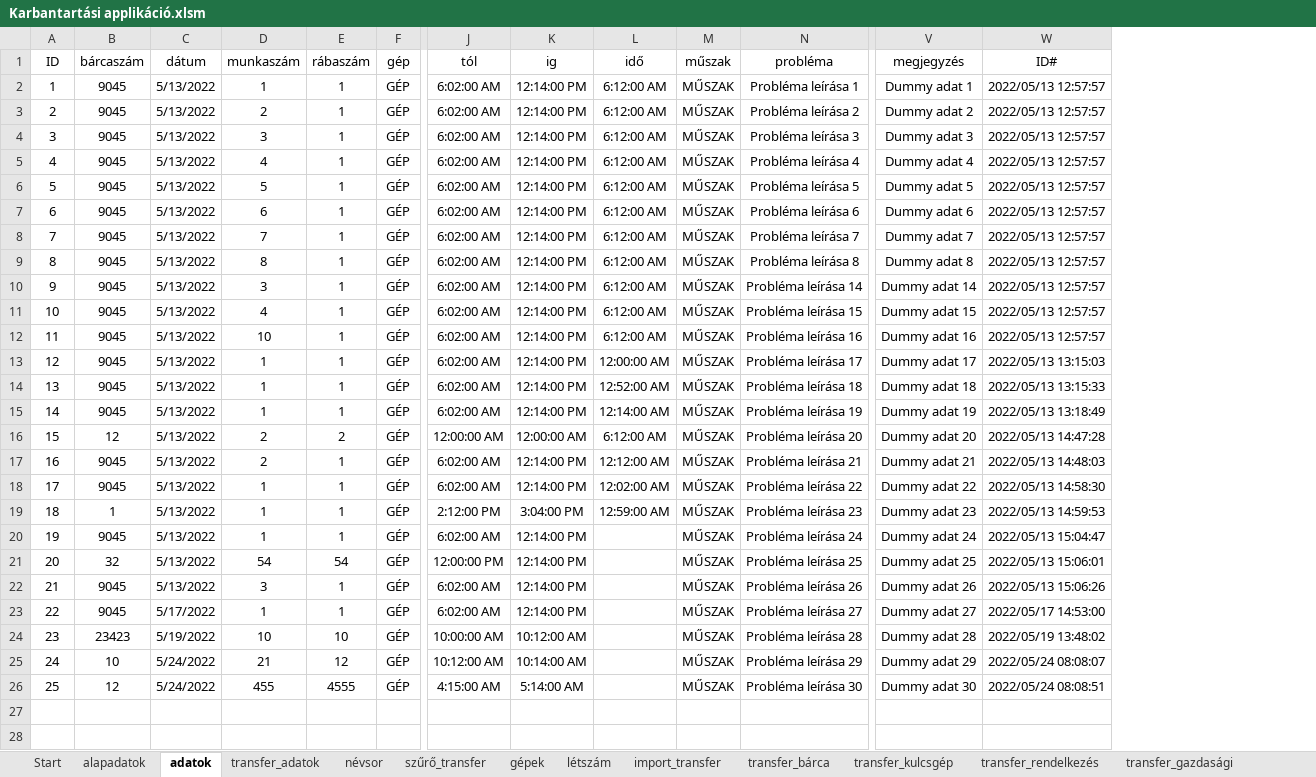
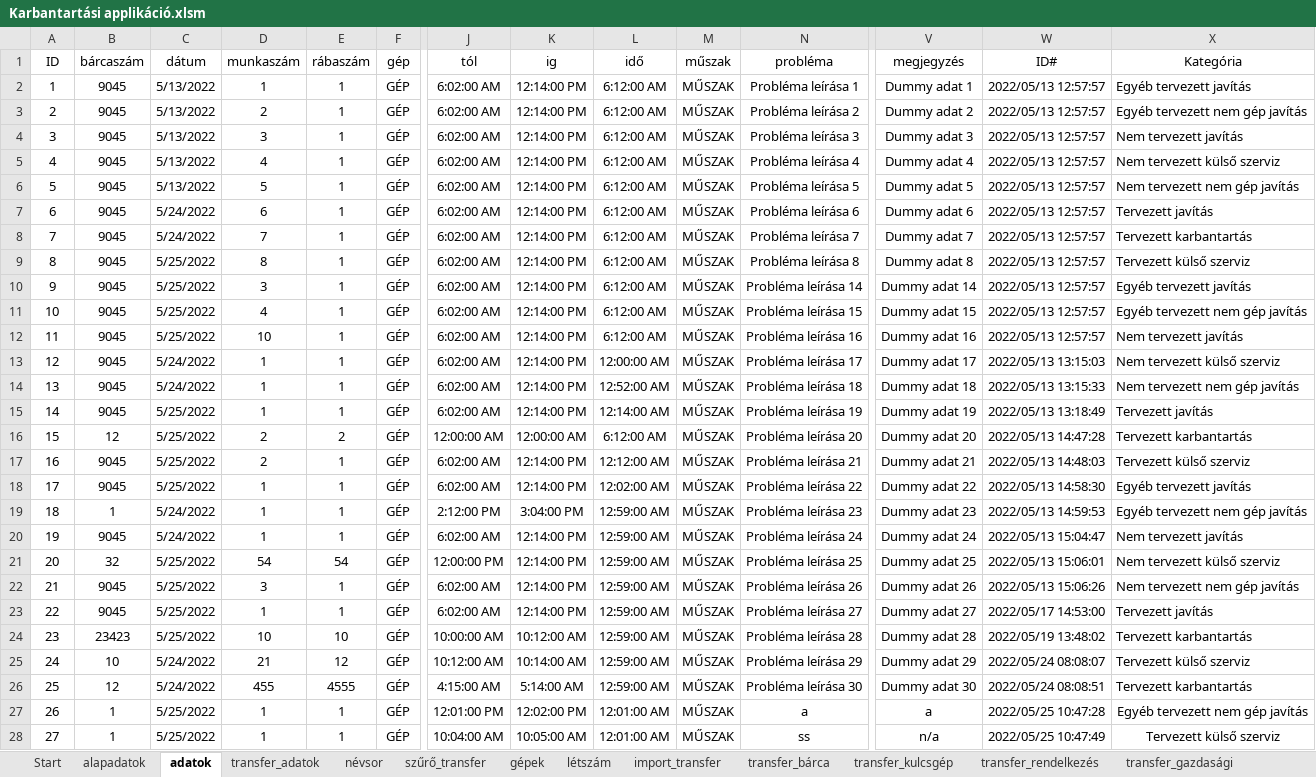
Before and after one commit to ncsprog/Karbantartasi_applikacio, an Excel workbook: Karbantartási applikáció.xlsm, sheet adatok, drawn as a sheet; only a part is shown, gaps mark what is left out; values as stored, in another font and other column widths than the file's, no borders; conditional formats not drawn; rows hold the shown columns only; the diff covers the shown part only; the diff names each change by its address in the sheet, - before the commit and + after, or states it on an @@ line.

```diff
--- a/Karbantartási applikáció.xlsm (sheet adatok)
+++ b/Karbantartási applikáció.xlsm (sheet adatok)
+column X (Kategória), rows 2-26: Egyéb tervezett javítás | Egyéb tervezett nem gép javítás | Nem tervezett javítás | Nem tervezett külső szerviz | Nem tervezett nem gép javítás | Tervezett javítás | Tervezett karbantartás | Tervezett külső szerviz | Egyéb tervezett javítás | Egyéb tervezett nem gép javítás | Nem tervezett javítás | Nem tervezett külső szerviz | Nem tervezett nem gép javítás | Tervezett javítás | Tervezett karbantartás | Tervezett külső szerviz | Egyéb tervezett javítás | Egyéb tervezett nem gép javítás | Nem tervezett javítás | Nem tervezett külső szerviz | Nem tervezett nem gép javítás | Tervezett javítás | Tervezett karbantartás | Tervezett külső szerviz | Tervezett karbantartás
-C7:C8 (dátum): 5/13/2022
+C7:C8 (dátum): 5/24/2022
-C9:C12 (dátum): 5/13/2022
+C9:C12 (dátum): 5/25/2022
-C13:C14 (dátum): 5/13/2022
+C13:C14 (dátum): 5/24/2022
-C15:C18 (dátum): 5/13/2022
+C15:C18 (dátum): 5/25/2022
-C19:C20 (dátum): 5/13/2022
+C19:C20 (dátum): 5/24/2022
-L20:L26 (idő): (empty)
+L20:L26 (idő): 12:59:00 AM
-C21:C22 (dátum): 5/13/2022
+C21:C22 (dátum): 5/25/2022
-C23 (dátum): 5/17/2022
+C23 (dátum): 5/25/2022
-C24 (dátum): 5/19/2022
+C24 (dátum): 5/25/2022
+row 27: 26 | 1 | 5/25/2022 | 1 | 1 | GÉP | 12:01:00 PM | 12:02:00 PM | 12:01:00 AM | MŰSZAK | a | a | 2022/05/25 10:47:28 | Egyéb tervezett nem gép javítás
+row 28: 27 | 1 | 5/25/2022 | 1 | 1 | GÉP | 10:04:00 AM | 10:05:00 AM | 12:01:00 AM | MŰSZAK | ss | n/a | 2022/05/25 10:47:49 | Tervezett külső szerviz
```
Also changed, not shown: 2 added rows elsewhere in this sheet, sheet transfer_gazdasági, sheet transfer_bárca, sheet transfer_adatok, sheet alapadatok, sheet szűrő_transfer, formulas that keep their value, hidden cells.
